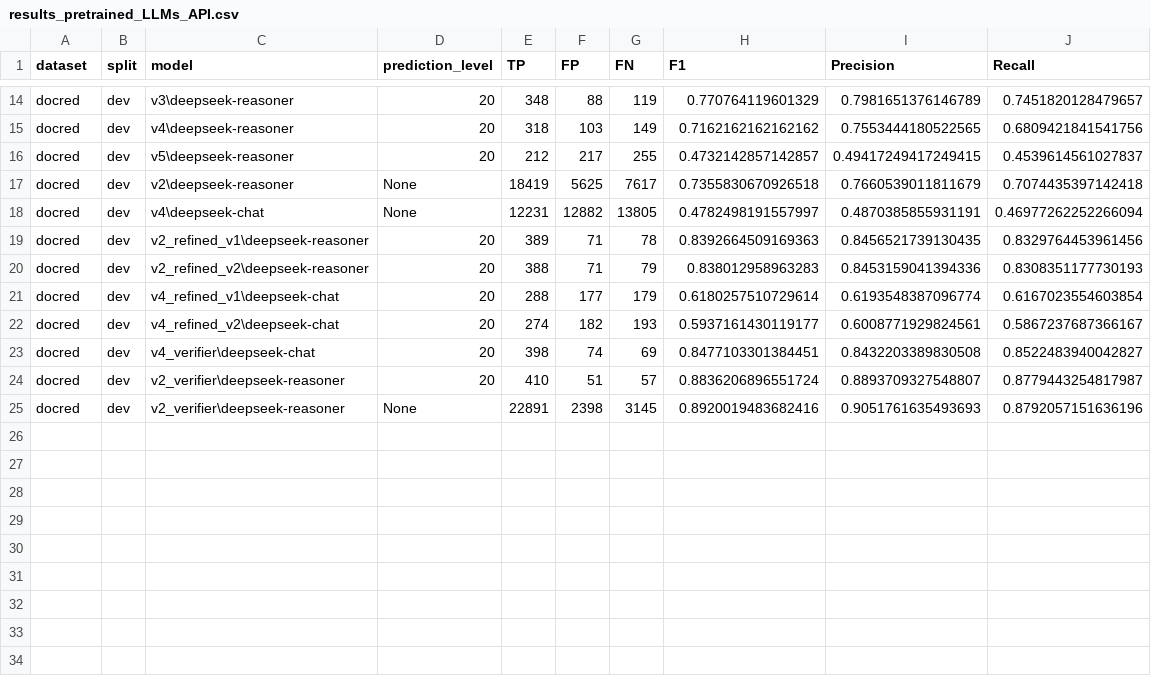
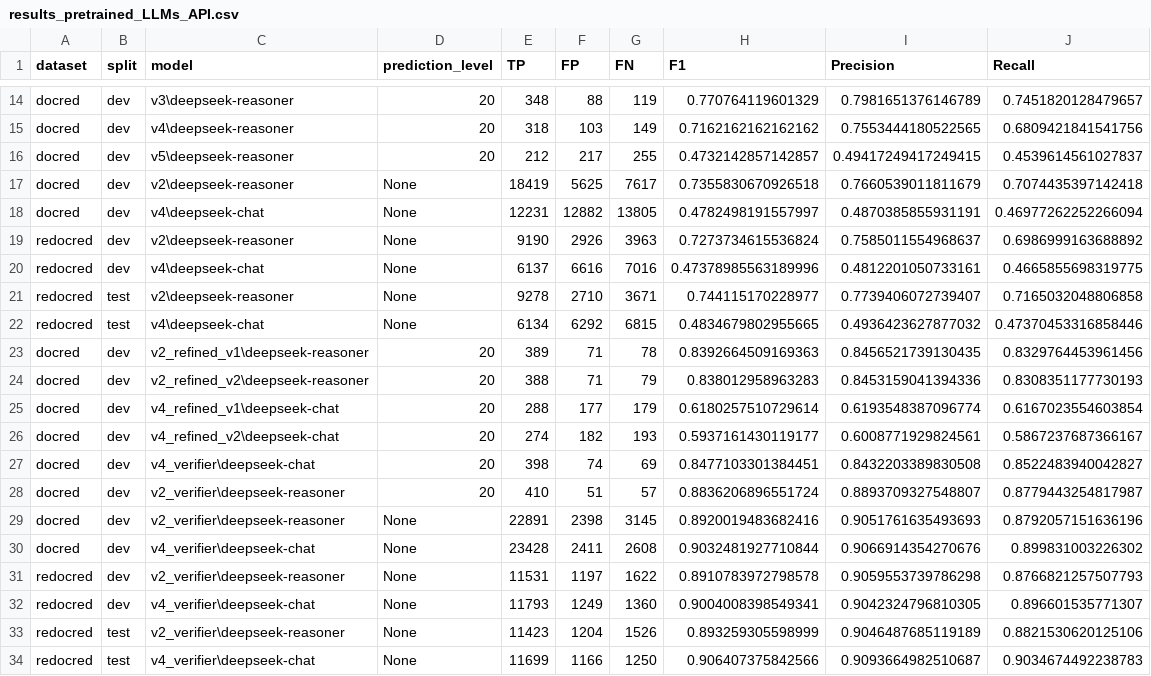
Before and after one commit to jakubkoziel/KGconstruction, a CSV file: NERs/results_pretrained_LLMs_API.csv, drawn as a sheet; only a part is shown, gaps mark what is left out; the diff names each change by its address in the sheet, - before the commit and + after, or states it on an @@ line.

Commit message:
Final NER experiments. Response replication for redocred. redocred calculated.

```diff
--- a/NERs/results_pretrained_LLMs_API.csv
+++ b/NERs/results_pretrained_LLMs_API.csv
+row 19: redocred | dev | v2\deepseek-reasoner | None | 9190 | 2926 | 3963 | 0.7273734615536824 | 0.7585011554968637 | 0.6986999163688892
+row 20: redocred | dev | v4\deepseek-chat | None | 6137 | 6616 | 7016 | 0.47378985563189996 | 0.4812201050733161 | 0.4665855698319775
+row 21: redocred | test | v2\deepseek-reasoner | None | 9278 | 2710 | 3671 | 0.744115170228977 | 0.7739406072739407 | 0.7165032048806858
+row 22: redocred | test | v4\deepseek-chat | None | 6134 | 6292 | 6815 | 0.4834679802955665 | 0.4936423627877032 | 0.47370453316858446
+row 30: docred | dev | v4_verifier\deepseek-chat | None | 23428 | 2411 | 2608 | 0.9032481927710844 | 0.9066914354270676 | 0.899831003226302
+row 31: redocred | dev | v2_verifier\deepseek-reasoner | None | 11531 | 1197 | 1622 | 0.8910783972798578 | 0.9059553739786298 | 0.8766821257507793
+row 32: redocred | dev | v4_verifier\deepseek-chat | None | 11793 | 1249 | 1360 | 0.9004008398549341 | 0.9042324796810305 | 0.896601535771307
+row 33: redocred | test | v2_verifier\deepseek-reasoner | None | 11423 | 1204 | 1526 | 0.893259305598999 | 0.9046487685119189 | 0.8821530620125106
+row 34: redocred | test | v4_verifier\deepseek-chat | None | 11699 | 1166 | 1250 | 0.906407375842566 | 0.9093664982510687 | 0.9034674492238783
```
Also changed, not shown: 4 other files.
